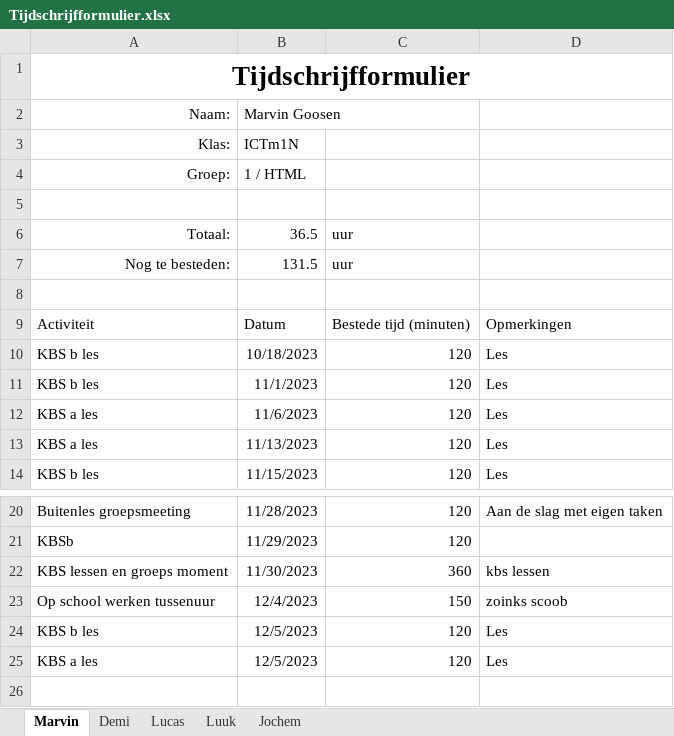
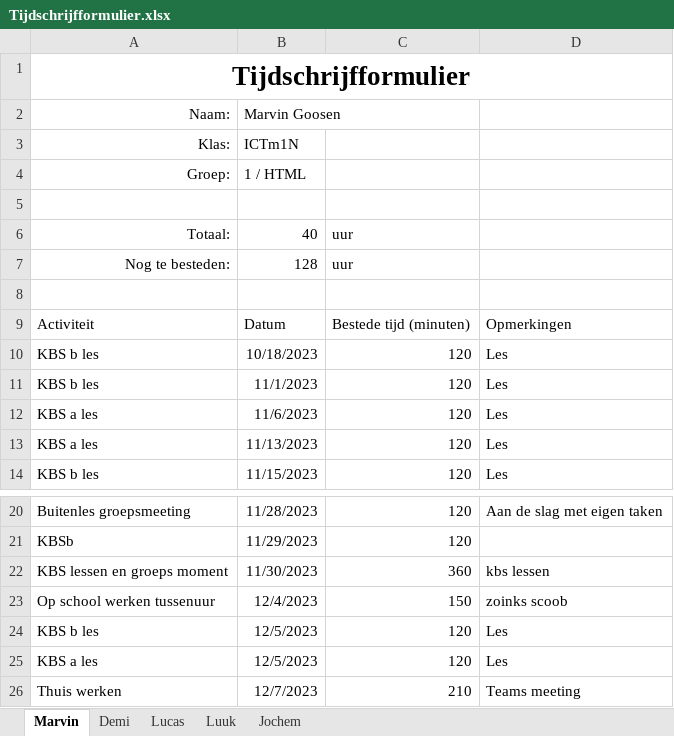
Before and after one commit to YoungSilent/nerdy_gadgets, an Excel workbook: docs/oplevering/08Projectdocumentatie/Tijdschrijfformulier.xlsx, sheet Marvin, drawn as a sheet; only a part is shown, gaps mark what is left out; values as stored, in another font and other column widths than the file's, no borders; table styles not drawn; the diff names each change by its address in the sheet, - before the commit and + after, or states it on an @@ line.

```diff
--- a/docs/oplevering/08Projectdocumentatie/Tijdschrijfformulier.xlsx (sheet Marvin)
+++ b/docs/oplevering/08Projectdocumentatie/Tijdschrijfformulier.xlsx (sheet Marvin)
-B6: 36.5
+B6: 40
-B7: 131.5
+B7: 128
+row 26: Thuis werken | 12/7/2023 | 210 | Teams meeting
```
Also changed, not shown: 1 other file.
